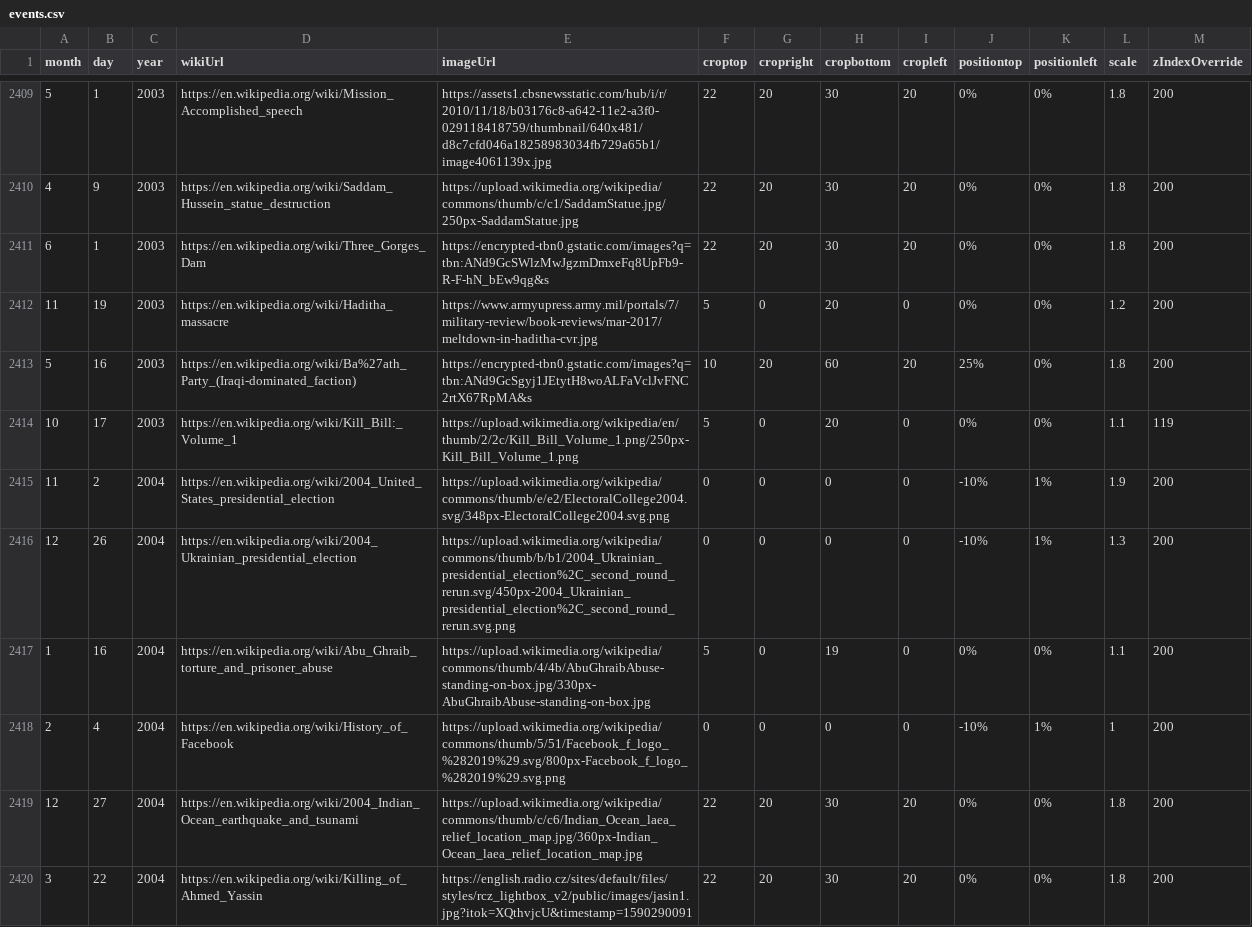
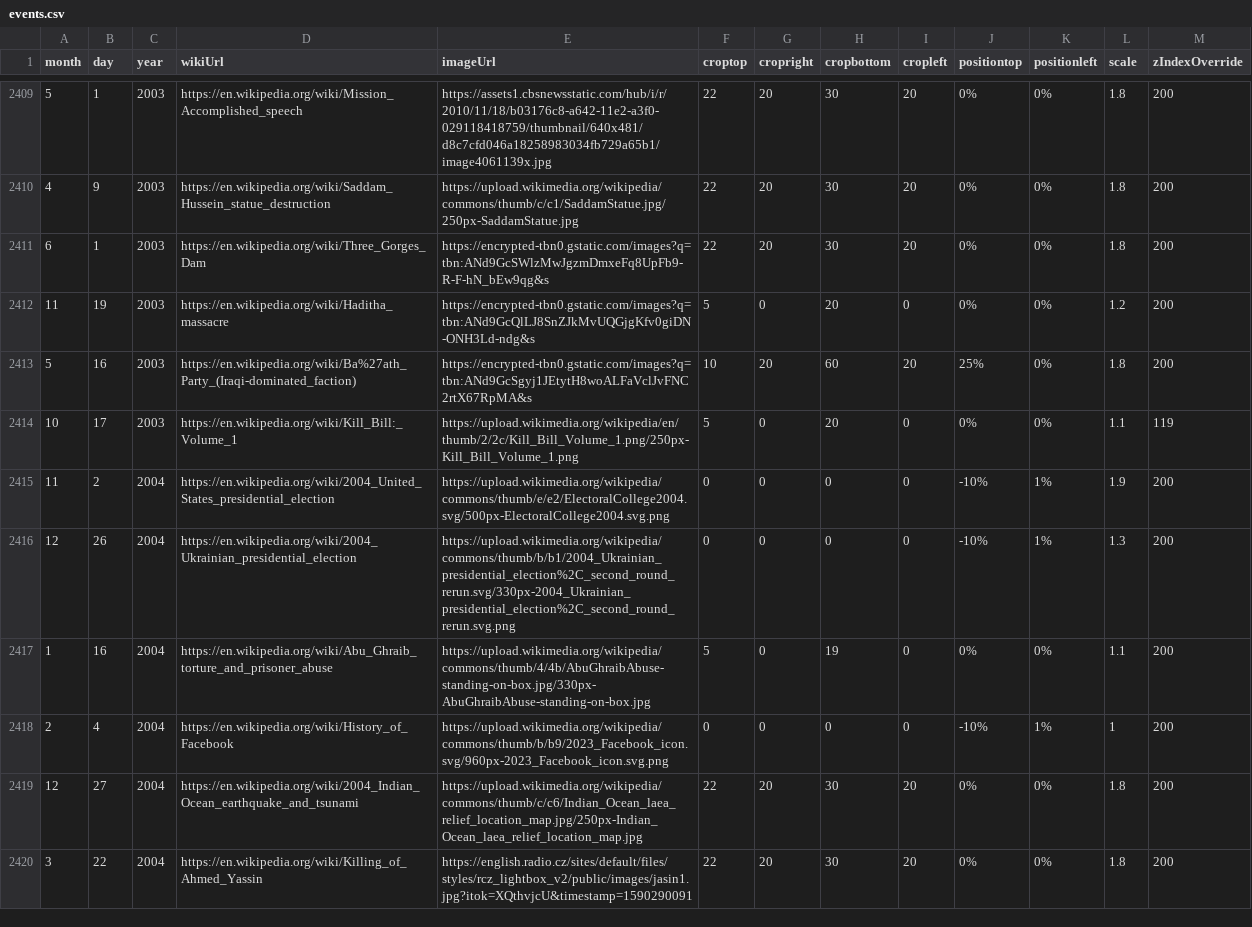
Before and after one commit to Markedwards54/History-Zoom, a CSV file: events.csv, drawn as a sheet; only a part is shown, gaps mark what is left out; the diff covers the shown part only.

```diff
--- a/events.csv
+++ b/events.csv
@@ -2411,10 +2411,10 @@ month,day,year,wikiUrl,imageUrl,croptop,cropright,cropbottom,cropleft,positionto
 6,1,2003,https://en.wikipedia.org/wiki/Three_Gorges_Dam,https://encrypted-tbn0.gstatic.com/images?q=tbn:ANd9GcSWlzMwJgzmDmxeFq8UpFb9-R-F-hN_bEw9qg&s,22,20,30,20,0%,0%,1.8,200
-11,19,2003,https://en.wikipedia.org/wiki/Haditha_massacre,https://www.armyupress.army.mil/portals/7/military-review/book-reviews/mar-2017/meltdown-in-haditha-cvr.jpg,5,0,20,0,0%,0%,1.2,200
+11,19,2003,https://en.wikipedia.org/wiki/Haditha_massacre,https://encrypted-tbn0.gstatic.com/images?q=tbn:ANd9GcQlLJ8SnZJkMvUQGjgKfv0giDN-ONH3Ld-ndg&s,5,0,20,0,0%,0%,1.2,200
 5,16,2003,https://en.wikipedia.org/wiki/Ba%27ath_Party_(Iraqi-dominated_faction),https://encrypted-tbn0.gstatic.com/images?q=tbn:ANd9GcSgyj1JEtytH8woALFaVclJvFNC2rtX67RpMA&s,10,20,60,20,25%,0%,1.8,200
 10,17,2003,https://en.wikipedia.org/wiki/Kill_Bill:_Volume_1,https://upload.wikimedia.org/wikipedia/en/thumb/2/2c/Kill_Bill_Volume_1.png/250px-Kill_Bill_Volume_1.png,5,0,20,0,0%,0%,1.1,119
-11,2,2004,https://en.wikipedia.org/wiki/2004_United_States_presidential_election,https://upload.wikimedia.org/wikipedia/commons/thumb/e/e2/ElectoralCollege2004.svg/348px-ElectoralCollege2004.svg.png,0,0,0,0,-10%,1%,1.9,200
-12,26,2004,https://en.wikipedia.org/wiki/2004_Ukrainian_presidential_election,https://upload.wikimedia.org/wikipedia/commons/thumb/b/b1/2004_Ukrainian_presidential_election%2C_second_round_rerun.svg/450px-2004_Ukrainian_presidential_election%2C_second_round_rerun.svg.png,0,0,0,0,-10%,1%,1.3,200
+11,2,2004,https://en.wikipedia.org/wiki/2004_United_States_presidential_election,https://upload.wikimedia.org/wikipedia/commons/thumb/e/e2/ElectoralCollege2004.svg/500px-ElectoralCollege2004.svg.png,0,0,0,0,-10%,1%,1.9,200
+12,26,2004,https://en.wikipedia.org/wiki/2004_Ukrainian_presidential_election,https://upload.wikimedia.org/wikipedia/commons/thumb/b/b1/2004_Ukrainian_presidential_election%2C_second_round_rerun.svg/330px-2004_Ukrainian_presidential_election%2C_second_round_rerun.svg.png,0,0,0,0,-10%,1%,1.3,200
 1,16,2004,https://en.wikipedia.org/wiki/Abu_Ghraib_torture_and_prisoner_abuse,https://upload.wikimedia.org/wikipedia/commons/thumb/4/4b/AbuGhraibAbuse-standing-on-box.jpg/330px-AbuGhraibAbuse-standing-on-box.jpg,5,0,19,0,0%,0%,1.1,200
-2,4,2004,https://en.wikipedia.org/wiki/History_of_Facebook,https://upload.wikimedia.org/wikipedia/commons/thumb/5/51/Facebook_f_logo_%282019%29.svg/800px-Facebook_f_logo_%282019%29.svg.png,0,0,0,0,-10%,1%,1,200
-12,27,2004,https://en.wikipedia.org/wiki/2004_Indian_Ocean_earthquake_and_tsunami,https://upload.wikimedia.org/wikipedia/commons/thumb/c/c6/Indian_Ocean_laea_relief_location_map.jpg/360px-Indian_Ocean_laea_relief_location_map.jpg,22,20,30,20,0%,0%,1.8,200
+2,4,2004,https://en.wikipedia.org/wiki/History_of_Facebook,https://upload.wikimedia.org/wikipedia/commons/thumb/b/b9/2023_Facebook_icon.svg/960px-2023_Facebook_icon.svg.png,0,0,0,0,-10%,1%,1,200
+12,27,2004,https://en.wikipedia.org/wiki/2004_Indian_Ocean_earthquake_and_tsunami,https://upload.wikimedia.org/wikipedia/commons/thumb/c/c6/Indian_Ocean_laea_relief_location_map.jpg/250px-Indian_Ocean_laea_relief_location_map.jpg,22,20,30,20,0%,0%,1.8,200
 3,22,2004,https://en.wikipedia.org/wiki/Killing_of_Ahmed_Yassin,https://english.radio.cz/sites/default/files/styles/rcz_lightbox_v2/public/images/jasin1.jpg?itok=XQthvjcU&timestamp=1590290091,22,20,30,20,0%,0%,1.8,200
```
Also changed, not shown: 1 added row, 1 removed row and 147 edited cells elsewhere in this file, 1 other file.
